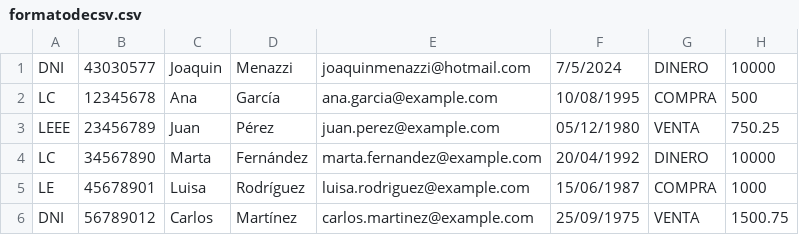
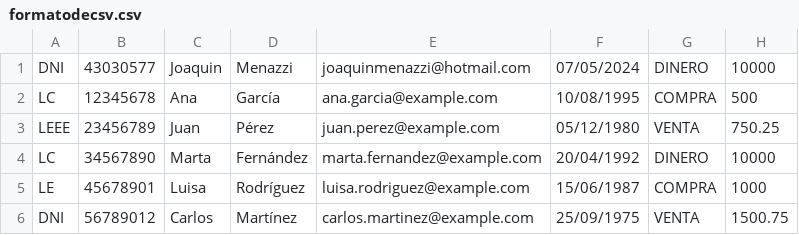
Before and after one commit to Jcoketo/grupo-1-tp-dds-vm, a CSV file: src/main/resources/formatodecsv.csv, drawn as a sheet.

```diff
--- a/src/main/resources/formatodecsv.csv
+++ b/src/main/resources/formatodecsv.csv
@@ -1,2 +1,2 @@
-DNI;43030577;Joaquin;Menazzi;joaquinmenazzi@hotmail.com;7/5/2024;DINERO;10000
+DNI;43030577;Joaquin;Menazzi;joaquinmenazzi@hotmail.com;07/05/2024;DINERO;10000
 LC;12345678;Ana;García;ana.garcia@example.com;10/08/1995;COMPRA;500
```
Also changed, not shown: 2 other files.
